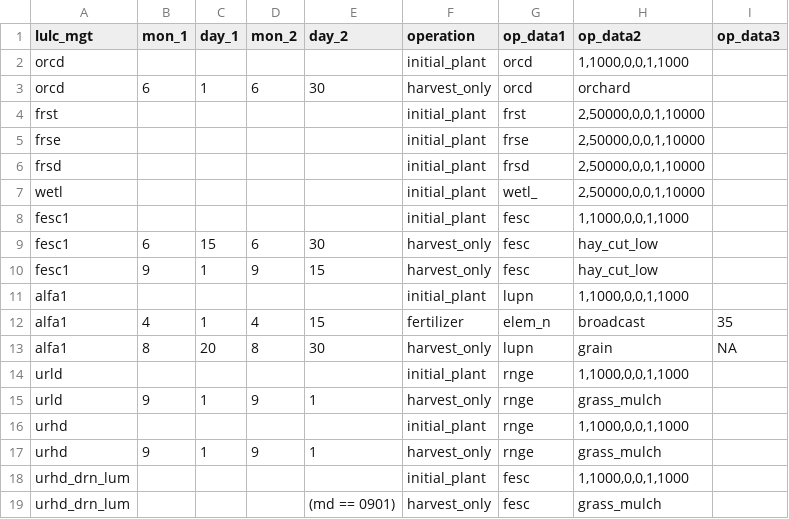
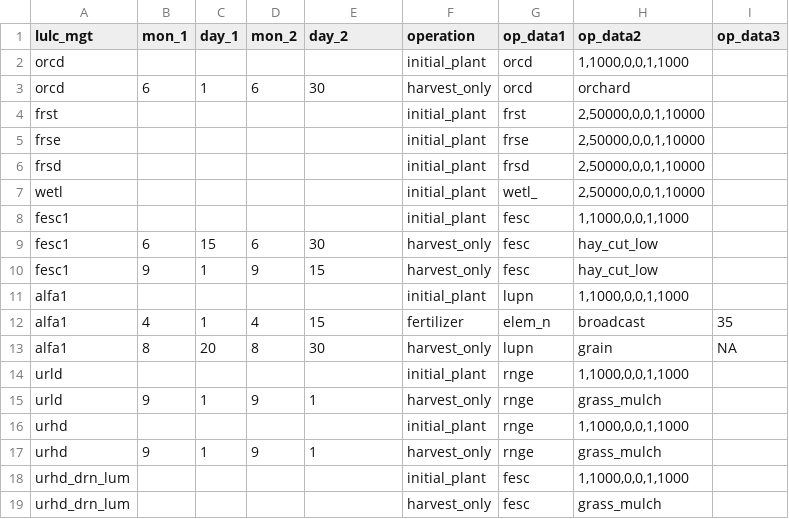
Before and after one commit to biopsichas/full_wf_slupia, a CSV file: Data/for_farmr_input/mgt_generic.csv, drawn as a sheet.

```diff
--- a/Data/for_farmr_input/mgt_generic.csv
+++ b/Data/for_farmr_input/mgt_generic.csv
@@ -18,2 +18,2 @@ urhd,9,1,9,1,harvest_only,rnge,grass_mulch,
 urhd_drn_lum,,,,,initial_plant,fesc,"1,1000,0,0,1,1000",
-urhd_drn_lum,,,,(md == 0901),harvest_only,fesc,grass_mulch,
+urhd_drn_lum,,,,,harvest_only,fesc,grass_mulch,
```
Also changed, not shown: 2 other files.
